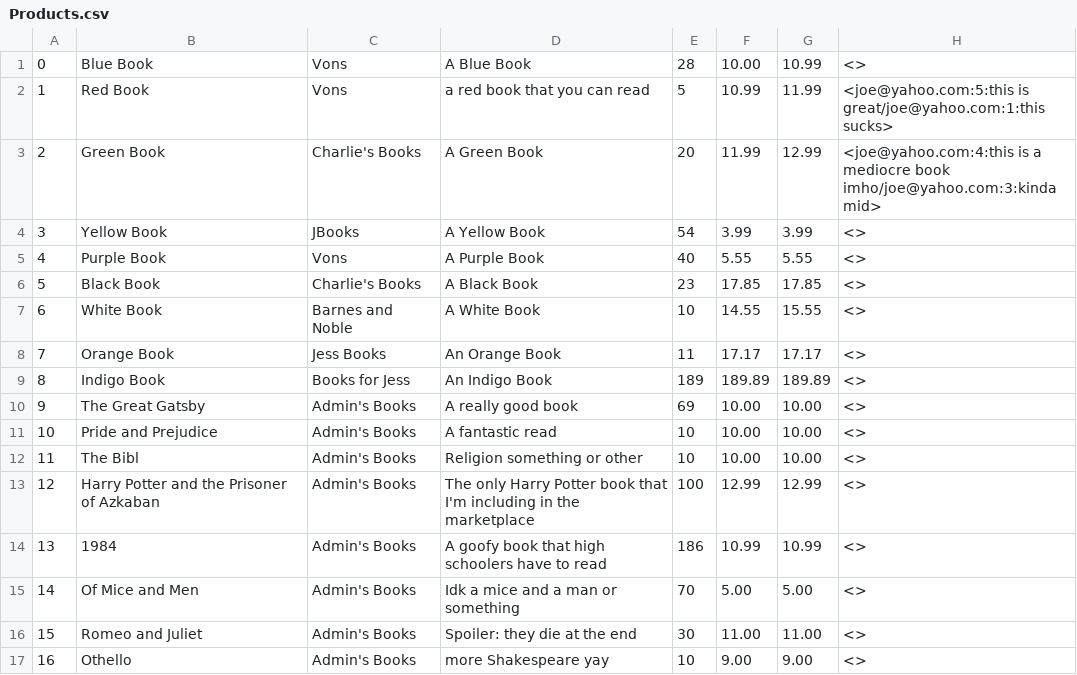
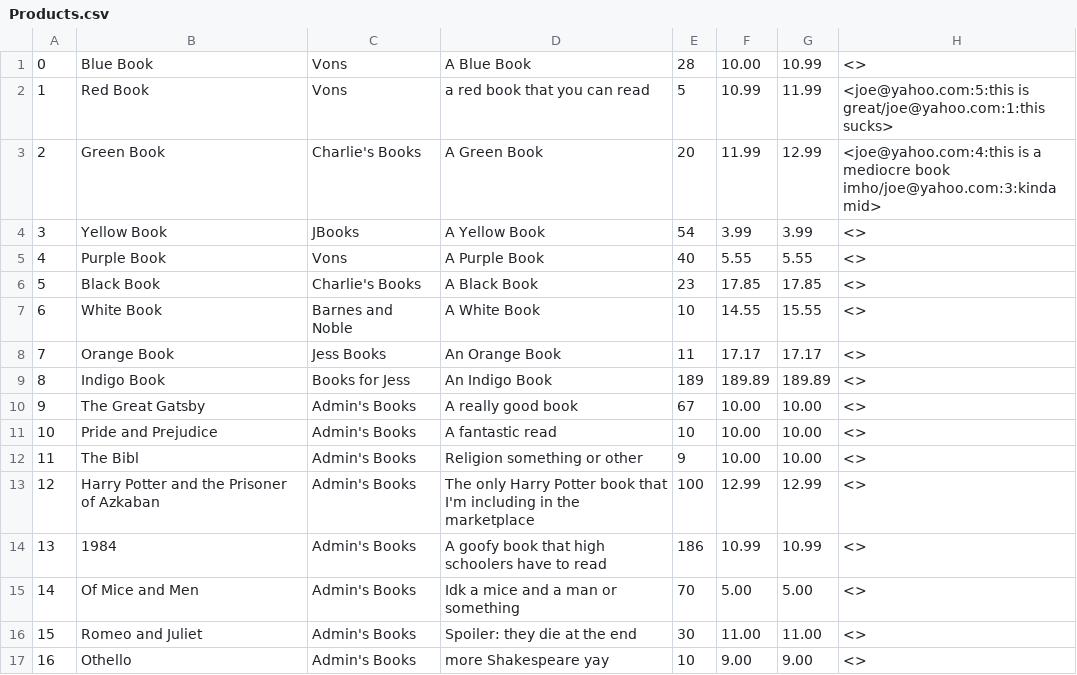
Before and after one commit to jayden-deason/Book-Store, a CSV file: Products.csv, drawn as a sheet.

```diff
--- a/Products.csv
+++ b/Products.csv
@@ -9,5 +9,5 @@
 8,Indigo Book,Books for Jess,An Indigo Book,189,189.89, 189.89,<>
-9,The Great Gatsby,Admin's Books,A really good book,69,10.00, 10.00,<>
+9,The Great Gatsby,Admin's Books,A really good book,67,10.00, 10.00,<>
 10,Pride and Prejudice,Admin's Books,A fantastic read,10,10.00, 10.00,<>
-11,The Bibl,Admin's Books,Religion something or other,10,10.00, 10.00,<>
+11,The Bibl,Admin's Books,Religion something or other,9,10.00, 10.00,<>
 12,Harry Potter and the Prisoner of Azkaban,Admin's Books,The only Harry Potter book that I'm including in the marketplace,100,12.99, 12.99,<>
```
Also changed, not shown: Stores.csv, 2 other files.
